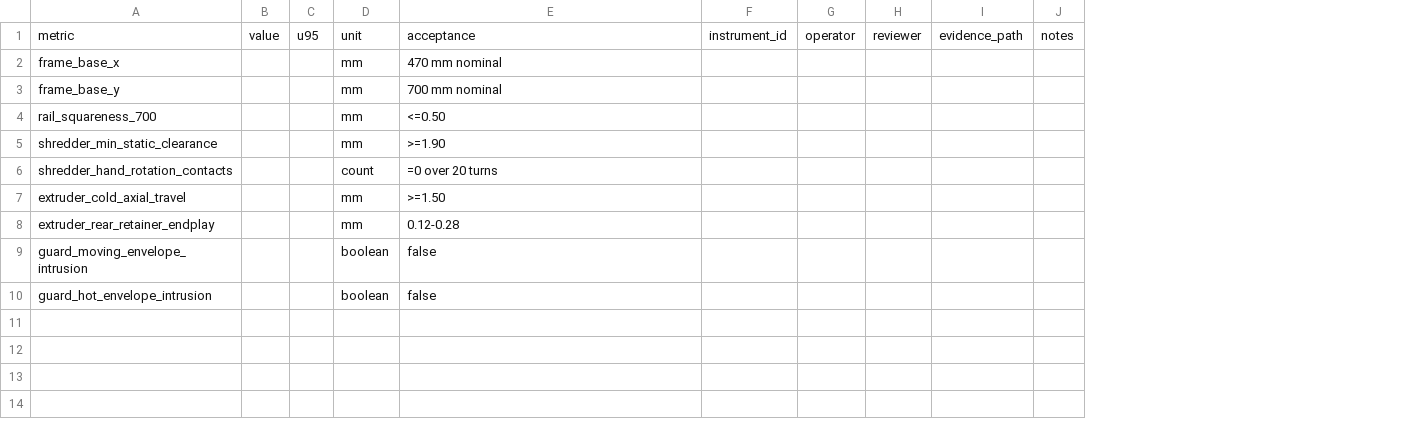
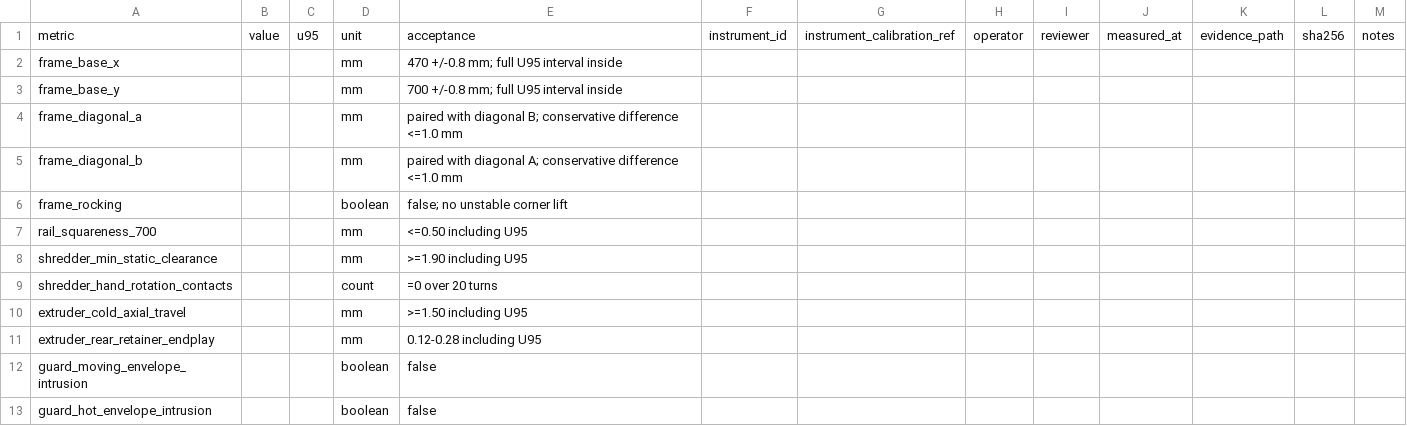
Before and after one commit to snowman0919/PLA-PET-Recycling-Lab, a CSV file: validation/physical_v08/templates/p2_cold_fit.csv, drawn as a sheet; addresses are those after the commit; the diff names each change by its address in the sheet, - before the commit and + after, or states it on an @@ line.

Commit message:
feat(v0.8): authenticate P2 cold-fit evidence

```diff
--- a/validation/physical_v08/templates/p2_cold_fit.csv
+++ b/validation/physical_v08/templates/p2_cold_fit.csv
+column G, row 1: instrument_calibration_ref
+column J, row 1: measured_at
+column L, row 1: sha256
-E2: 470 mm nominal
+E2: 470 +/-0.8 mm; full U95 interval inside
-E3: 700 mm nominal
+E3: 700 +/-0.8 mm; full U95 interval inside
+row 4: frame_diagonal_a |  |  | mm | paired with diagonal B; conservative difference <=1.0 mm
+row 5: frame_diagonal_b |  |  | mm | paired with diagonal A; conservative difference <=1.0 mm
+row 6: frame_rocking |  |  | boolean | false; no unstable corner lift
-E7: <=0.50
+E7: <=0.50 including U95
-E8: >=1.90
+E8: >=1.90 including U95
-E10: >=1.50
+E10: >=1.50 including U95
-E11: 0.12-0.28
+E11: 0.12-0.28 including U95
```
Also changed, not shown: 6 other files.
